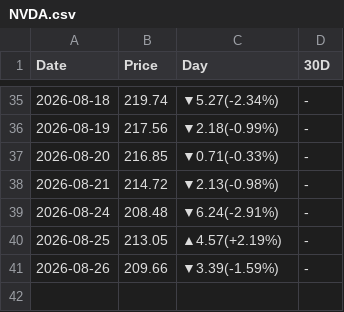
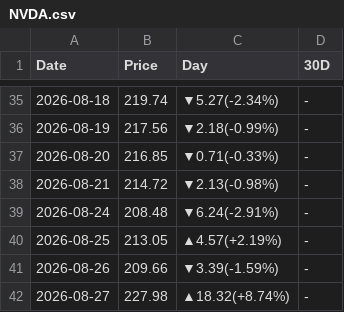
Before and after one commit to peter-c9/my_DRAM_priceBot, a CSV file: 報價資料夾/NVDA.csv, drawn as a sheet; only a part is shown, gaps mark what is left out.

```diff
--- a/報價資料夾/NVDA.csv
+++ b/報價資料夾/NVDA.csv
@@ -41 +41,2 @@
 2026-08-26,209.66,▼3.39(-1.59%),-
+2026-08-27,227.98,▲18.32(+8.74%),-
```
Also changed, not shown: 報價資料夾/DRAM_ETF.csv, 報價資料夾/SMH_ETF.csv, 1 other file.
